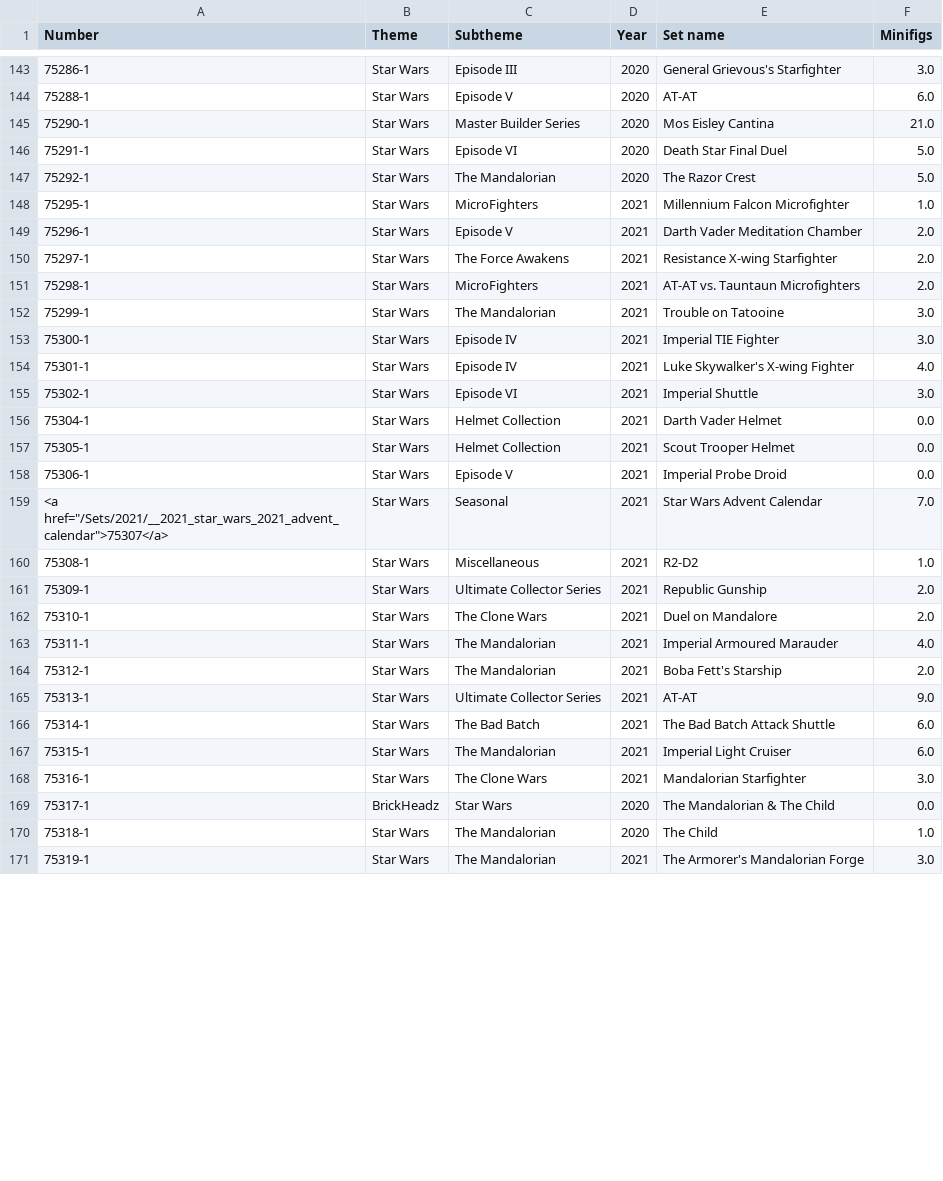
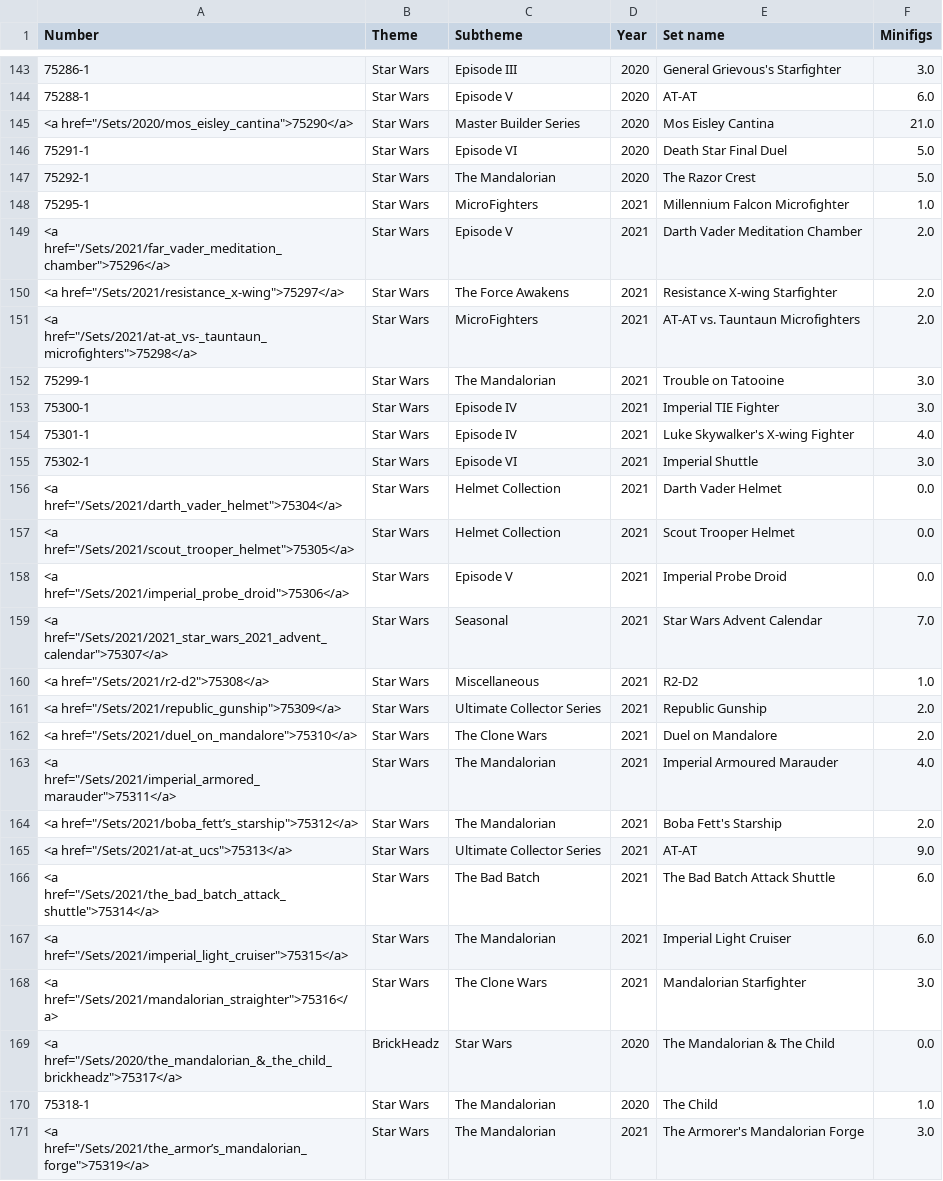
Before and after one commit to micxba/brick.management, a CSV file: index.csv, drawn as a sheet; only a part is shown, gaps mark what is left out; the diff covers the shown part only.

```diff
--- a/index.csv
+++ b/index.csv
@@ -144,3 +144,3 @@ Number,Theme,Subtheme,Year,Set name,Minifigs
 75288-1,Star Wars,Episode V,2020,AT-AT,6.0
-75290-1,Star Wars,Master Builder Series,2020,Mos Eisley Cantina,21.0
+"<a href=""/Sets/2020/mos_eisley_cantina"">75290</a>",Star Wars,Master Builder Series,2020,Mos Eisley Cantina,21.0
 75291-1,Star Wars,Episode VI,2020,Death Star Final Duel,5.0
@@ -148,5 +148,5 @@ Number,Theme,Subtheme,Year,Set name,Minifigs
 75295-1,Star Wars,MicroFighters,2021,Millennium Falcon Microfighter,1.0
-75296-1,Star Wars,Episode V,2021,Darth Vader Meditation Chamber,2.0
-75297-1,Star Wars,The Force Awakens,2021,Resistance X-wing Starfighter,2.0
-75298-1,Star Wars,MicroFighters,2021, AT-AT vs. Tauntaun Microfighters,2.0
+"<a href=""/Sets/2021/far_vader_meditation_chamber"">75296</a>",Star Wars,Episode V,2021,Darth Vader Meditation Chamber,2.0
+"<a href=""/Sets/2021/resistance_x-wing"">75297</a>",Star Wars,The Force Awakens,2021,Resistance X-wing Starfighter,2.0
+"<a href=""/Sets/2021/at-at_vs-_tauntaun_microfighters"">75298</a>",Star Wars,MicroFighters,2021, AT-AT vs. Tauntaun Microfighters,2.0
 75299-1,Star Wars,The Mandalorian,2021,Trouble on Tatooine,3.0
@@ -155,17 +155,17 @@ Number,Theme,Subtheme,Year,Set name,Minifigs
 75302-1,Star Wars,Episode VI,2021,Imperial Shuttle,3.0
-75304-1,Star Wars,Helmet Collection,2021,Darth Vader Helmet,0.0
-75305-1,Star Wars,Helmet Collection,2021,Scout Trooper Helmet,0.0
-75306-1,Star Wars,Episode V,2021,Imperial Probe Droid,0.0
-"<a href=""/Sets/2021/__2021_star_wars_2021_advent_calendar"">75307</a>",Star Wars,Seasonal,2021,Star Wars Advent Calendar,7.0
-75308-1,Star Wars,Miscellaneous,2021,R2-D2,1.0
-75309-1,Star Wars,Ultimate Collector Series,2021,Republic Gunship,2.0
-75310-1,Star Wars,The Clone Wars,2021,Duel on Mandalore,2.0
-75311-1,Star Wars,The Mandalorian,2021,Imperial Armoured Marauder,4.0
-75312-1,Star Wars,The Mandalorian,2021,Boba Fett's Starship,2.0
-75313-1,Star Wars,Ultimate Collector Series,2021,AT-AT,9.0
-75314-1,Star Wars,The Bad Batch,2021,The Bad Batch Attack Shuttle,6.0
-75315-1,Star Wars,The Mandalorian,2021,Imperial Light Cruiser,6.0
-75316-1,Star Wars,The Clone Wars,2021,Mandalorian Starfighter,3.0
-75317-1,BrickHeadz,Star Wars,2020,The Mandalorian & The Child,0.0
+"<a href=""/Sets/2021/darth_vader_helmet"">75304</a>",Star Wars,Helmet Collection,2021,Darth Vader Helmet,0.0
+"<a href=""/Sets/2021/scout_trooper_helmet"">75305</a>",Star Wars,Helmet Collection,2021,Scout Trooper Helmet,0.0
+"<a href=""/Sets/2021/imperial_probe_droid"">75306</a>",Star Wars,Episode V,2021,Imperial Probe Droid,0.0
+"<a href=""/Sets/2021/2021_star_wars_2021_advent_calendar"">75307</a>",Star Wars,Seasonal,2021,Star Wars Advent Calendar,7.0
+"<a href=""/Sets/2021/r2-d2"">75308</a>",Star Wars,Miscellaneous,2021,R2-D2,1.0
+"<a href=""/Sets/2021/republic_gunship"">75309</a>",Star Wars,Ultimate Collector Series,2021,Republic Gunship,2.0
+"<a href=""/Sets/2021/duel_on_mandalore"">75310</a>",Star Wars,The Clone Wars,2021,Duel on Mandalore,2.0
+"<a href=""/Sets/2021/imperial_armored_marauder"">75311</a>",Star Wars,The Mandalorian,2021,Imperial Armoured Marauder,4.0
+"<a href=""/Sets/2021/boba_fett’s_starship"">75312</a>",Star Wars,The Mandalorian,2021,Boba Fett's Starship,2.0
+"<a href=""/Sets/2021/at-at_ucs"">75313</a>",Star Wars,Ultimate Collector Series,2021,AT-AT,9.0
+"<a href=""/Sets/2021/the_bad_batch_attack_shuttle"">75314</a>",Star Wars,The Bad Batch,2021,The Bad Batch Attack Shuttle,6.0
+"<a href=""/Sets/2021/imperial_light_cruiser"">75315</a>",Star Wars,The Mandalorian,2021,Imperial Light Cruiser,6.0
+"<a href=""/Sets/2021/mandalorian_straighter"">75316</a>",Star Wars,The Clone Wars,2021,Mandalorian Starfighter,3.0
+"<a href=""/Sets/2020/the_mandalorian_&_the_child_brickheadz"">75317</a>",BrickHeadz,Star Wars,2020,The Mandalorian & The Child,0.0
 75318-1,Star Wars,The Mandalorian,2020,The Child,1.0
-75319-1,Star Wars,The Mandalorian,2021,The Armorer's Mandalorian Forge,3.0
+"<a href=""/Sets/2021/the_armor’s_mandalorian_forge"">75319</a>",Star Wars,The Mandalorian,2021,The Armorer's Mandalorian Forge,3.0
```
Also changed, not shown: 67 edited cells elsewhere in this file, 1 other file.
